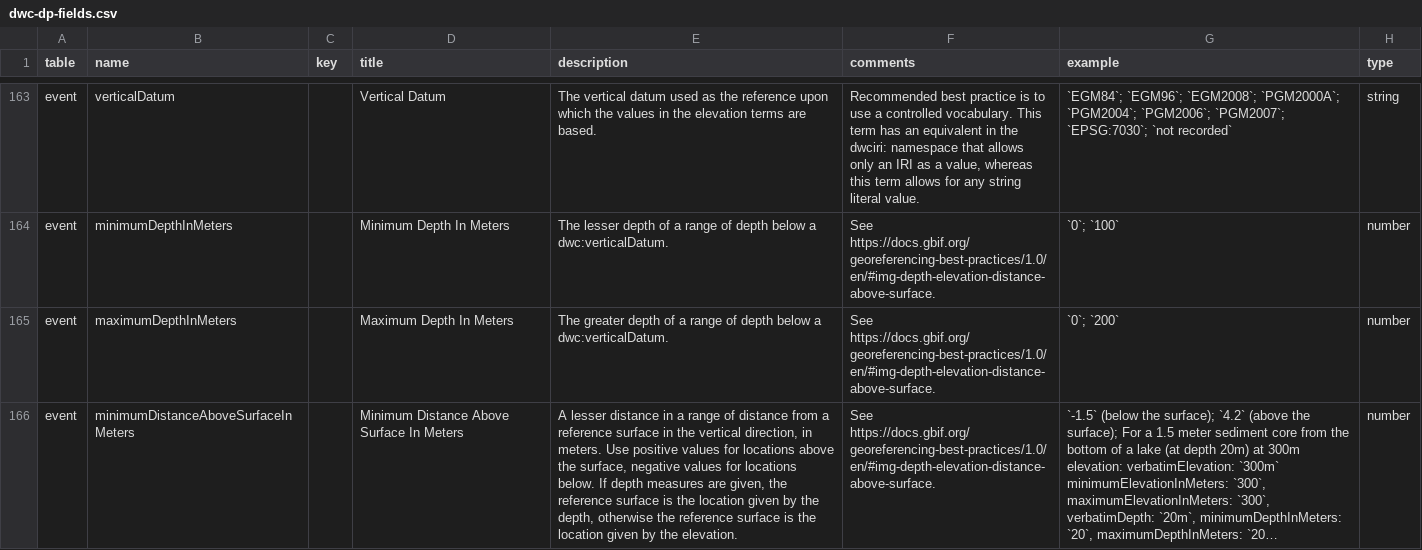
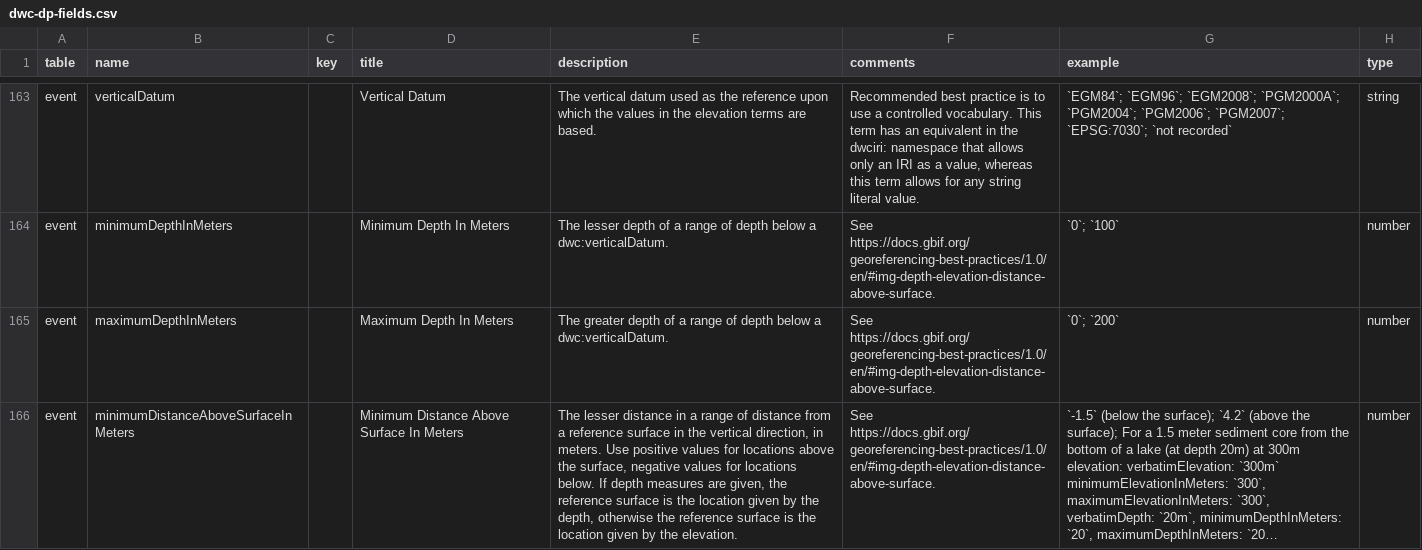
Before and after one commit to gbif/dwc-dp, a CSV file: vocabulary/dwc-dp-fields.csv, drawn as a sheet; only a part is shown, gaps mark what is left out; long unchanged cells end in …; the diff covers the shown part only; the diff names each change by its address in the sheet, - before the commit and + after, or states it on an @@ line.

```diff
--- a/vocabulary/dwc-dp-fields.csv
+++ b/vocabulary/dwc-dp-fields.csv
-E166 (description): A lesser distance…
+E166 (description): The lesser distance…
```
Also changed, not shown: 3 edited cells elsewhere in this file, 2 other files.
